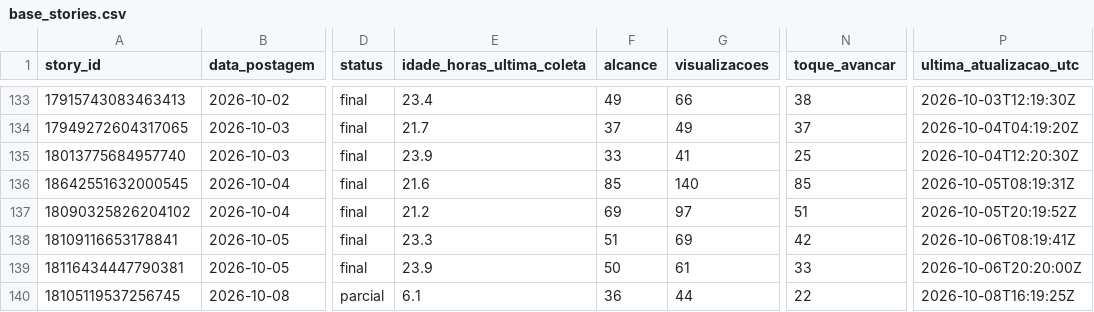
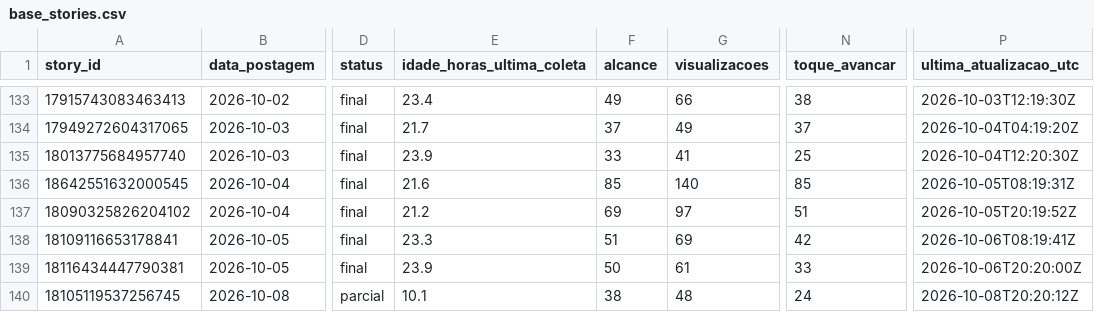
Before and after one commit to lopeslimafelipe-dot/gestao-em-pratica-stories-diario, a CSV file: stories-metricas/base_stories.csv, drawn as a sheet; only a part is shown, gaps mark what is left out; the diff names each change by its address in the sheet, - before the commit and + after, or states it on an @@ line.

```diff
--- a/stories-metricas/base_stories.csv
+++ b/stories-metricas/base_stories.csv
-E140 (idade_horas_ultima_coleta): 6.1
+E140 (idade_horas_ultima_coleta): 10.1
-F140 (alcance): 36
+F140 (alcance): 38
-G140 (visualizacoes): 44
+G140 (visualizacoes): 48
-N140 (toque_avancar): 22
+N140 (toque_avancar): 24
-P140 (ultima_atualizacao_utc): 2026-10-08T16:19:25Z
+P140 (ultima_atualizacao_utc): 2026-10-08T20:20:12Z
```
